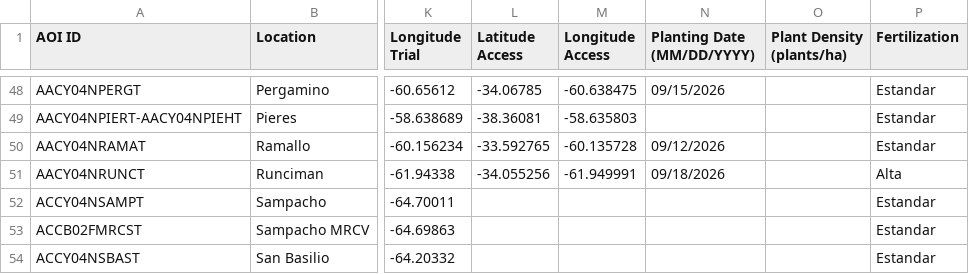
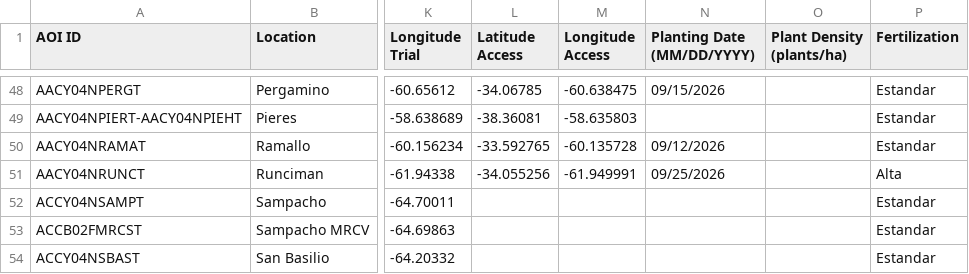
Before and after one commit to LAAR-TESTING-AR/field-trial-master-platform, a CSV file: Sitios_test.csv, drawn as a sheet; only a part is shown, gaps mark what is left out; the diff names each change by its address in the sheet, - before the commit and + after, or states it on an @@ line.

Commit message:
Actualizacion automatica de Sitios.csv desde SharePoint

```diff
--- a/Sitios_test.csv
+++ b/Sitios_test.csv
-N51 (Planting Date (MM/DD/YYYY)): 09/18/2026
+N51 (Planting Date (MM/DD/YYYY)): 09/25/2026
```
